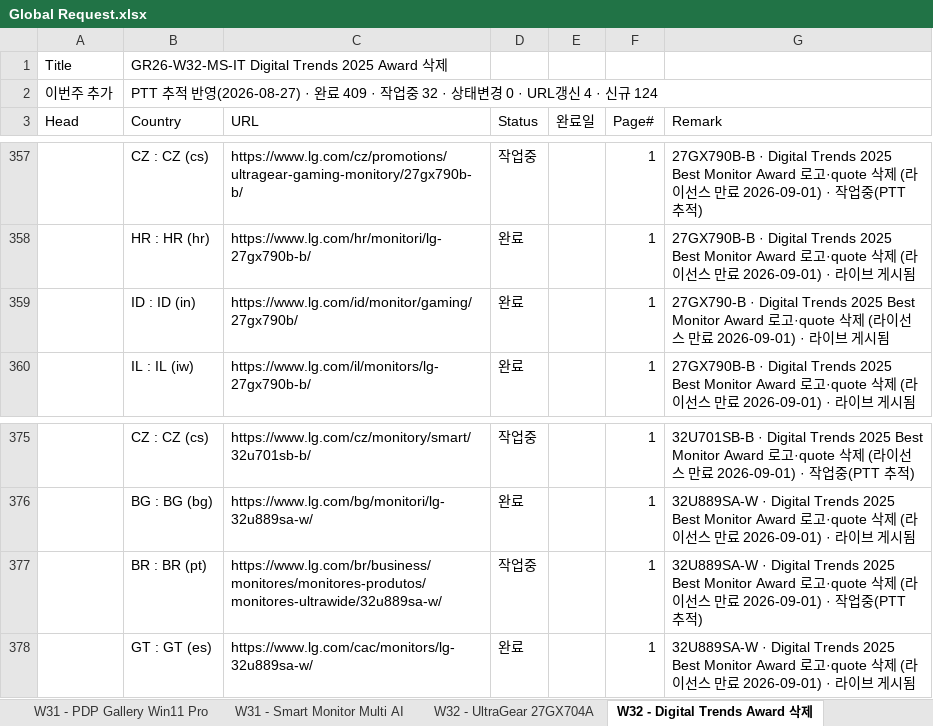
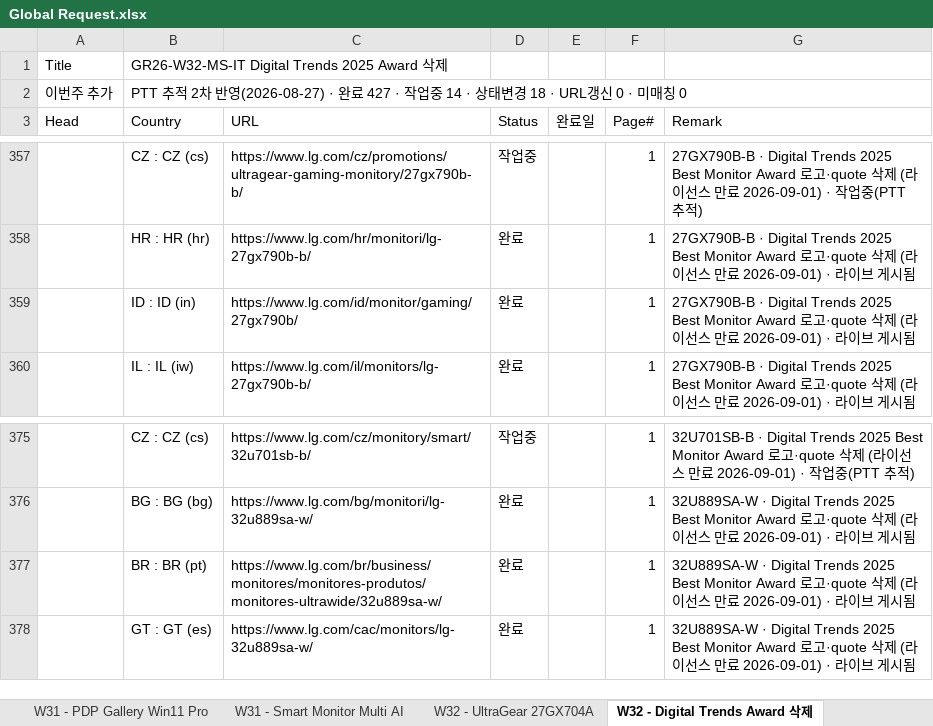
Before and after one commit to towdew/hs-dashboard, an Excel workbook: it/Global Request.xlsx, sheet W32 - Digital Trends Award 삭제, drawn as a sheet; only a part is shown, gaps mark what is left out; values as stored, in another font and other column widths than the file's, no borders; the diff covers the shown part only; the diff names each change by its address in the sheet, - before the commit and + after, or states it on an @@ line.

```diff
--- a/it/Global Request.xlsx (sheet W32 - Digital Trends Award 삭제)
+++ b/it/Global Request.xlsx (sheet W32 - Digital Trends Award 삭제)
-B2 (Country): PTT 추적 반영(2026-08-27) · 완료 409 · 작업중 32 · 상태변경 0 · URL갱신 4 · 신규 124
+B2 (Country): PTT 추적 2차 반영(2026-08-27) · 완료 427 · 작업중 14 · 상태변경 18 · URL갱신 0 · 미매칭 0
-G359 (Remark): 27GX790-B · Digital…
+G359 (Remark): 27GX790B-B · Digital…
-D377 (Status): 작업중
+D377 (Status): 완료
-G377 (Remark): …2026-09-01) · 작업중(PTT 추적)
+G377 (Remark): …2026-09-01) · 라이브 게시됨
```
Also changed, not shown: 34 edited cells elsewhere in this sheet, 1 other file.
